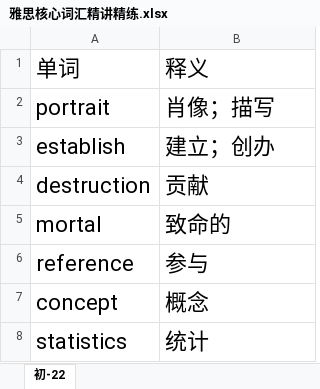
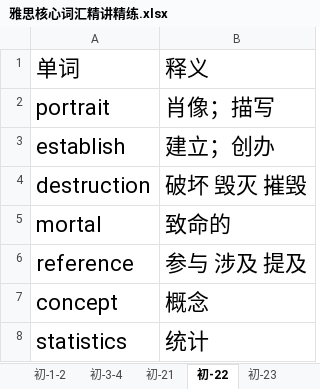
Before and after one commit to crekerliqiang/WordsSort, an Excel workbook: 雅思核心词汇精讲精练.xlsx, sheet 初-22, drawn as a sheet; only a part is shown; values as stored, in another font and other column widths than the file's, no borders; the diff names each change by its address in the sheet, - before the commit and + after, or states it on an @@ line.

```diff
--- a/雅思核心词汇精讲精练.xlsx (sheet 初-22)
+++ b/雅思核心词汇精讲精练.xlsx (sheet 初-22)
+sheet tab: 初-1-2
+sheet tab: 初-3-4
+sheet tab: 初-21
+sheet tab: 初-23
-B4: 贡献
+B4: 破坏 毁灭 摧毁
-B6: 参与
+B6: 参与 涉及 提及
```
Also changed, not shown: other sheet tabs, 1 other file.
